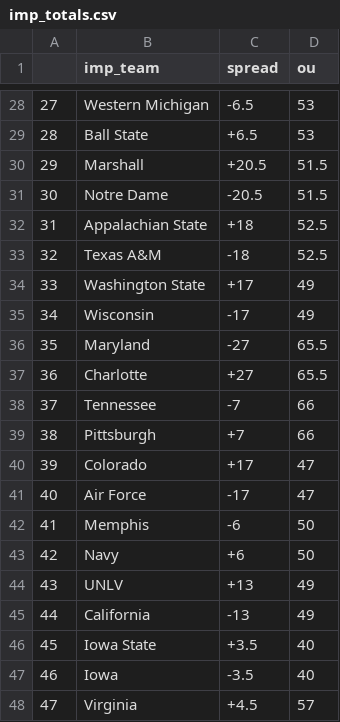
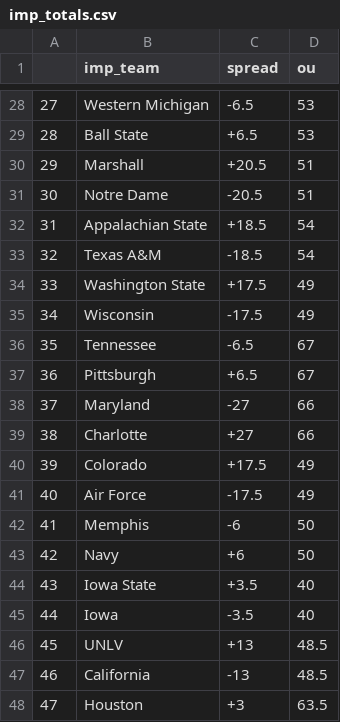
Before and after one commit to NastyAnalytics/DFS, a CSV file: CFB/imp_totals.csv, drawn as a sheet; only a part is shown, gaps mark what is left out; the diff covers the shown part only.

```diff
--- a/CFB/imp_totals.csv
+++ b/CFB/imp_totals.csv
@@ -29,20 +29,20 @@
 "28","Ball State","+6.5","53"
-"29","Marshall","+20.5","51.5"
-"30","Notre Dame","-20.5","51.5"
-"31","Appalachian State","+18","52.5"
-"32","Texas A&M","-18","52.5"
-"33","Washington State","+17","49"
-"34","Wisconsin","-17","49"
-"35","Maryland","-27","65.5"
-"36","Charlotte","+27","65.5"
-"37","Tennessee","-7","66"
-"38","Pittsburgh","+7","66"
-"39","Colorado","+17","47"
-"40","Air Force","-17","47"
+"29","Marshall","+20.5","51"
+"30","Notre Dame","-20.5","51"
+"31","Appalachian State","+18.5","54"
+"32","Texas A&M","-18.5","54"
+"33","Washington State","+17.5","49"
+"34","Wisconsin","-17.5","49"
+"35","Tennessee","-6.5","67"
+"36","Pittsburgh","+6.5","67"
+"37","Maryland","-27","66"
+"38","Charlotte","+27","66"
+"39","Colorado","+17.5","49"
+"40","Air Force","-17.5","49"
 "41","Memphis","-6","50"
 "42","Navy","+6","50"
-"43","UNLV","+13","49"
-"44","California","-13","49"
-"45","Iowa State","+3.5","40"
-"46","Iowa","-3.5","40"
-"47","Virginia","+4.5","57"
+"43","Iowa State","+3.5","40"
+"44","Iowa","-3.5","40"
+"45","UNLV","+13","48.5"
+"46","California","-13","48.5"
+"47","Houston","+3","63.5"
```
Also changed, not shown: 123 edited cells elsewhere in this file, CFB/coach and pace names.csv, CFB/depth_charts.csv, 2 other files.
